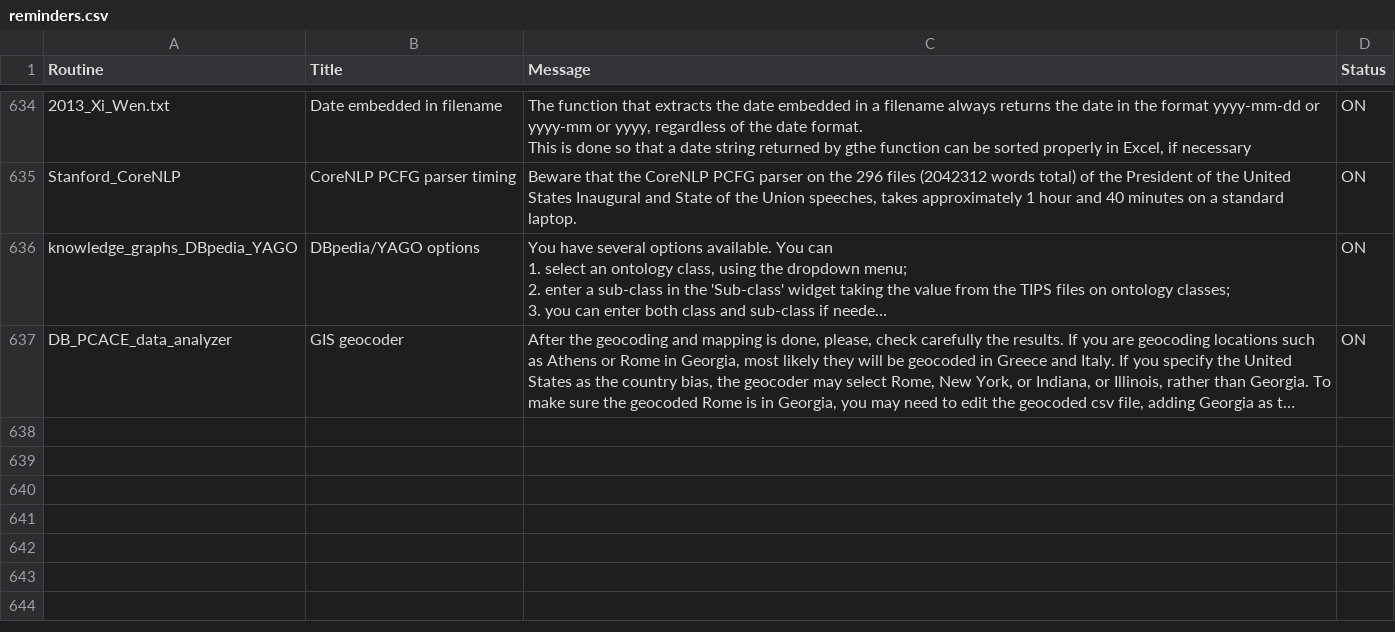
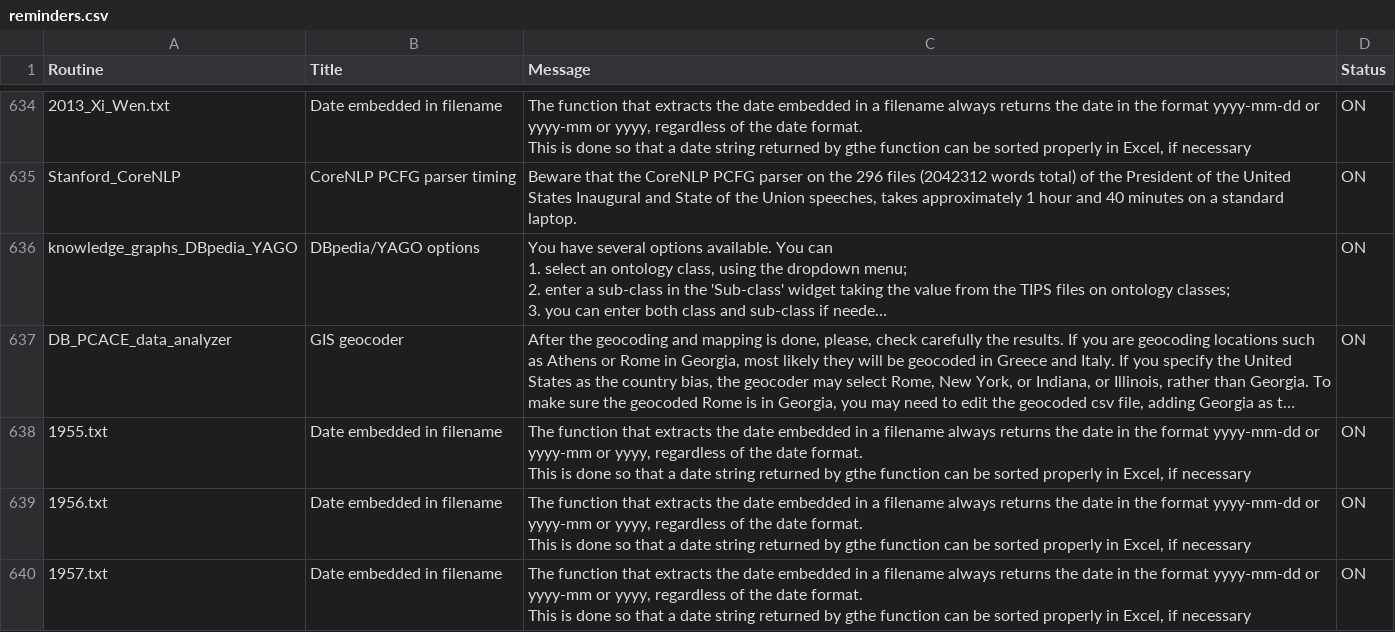
Before and after one commit to NLP-Suite/NLP-Suite, a CSV file: reminders/reminders.csv, drawn as a sheet; only a part is shown, gaps mark what is left out; long unchanged cells end in …; ↵ is a line break in a cell; the diff names each change by its address in the sheet, - before the commit and + after, or states it on an @@ line.

```diff
--- a/reminders/reminders.csv
+++ b/reminders/reminders.csv
+row 638: 1955.txt | Date embedded in filename | The function that extracts the date embedded in a filename always returns the date in the format yyyy-mm-dd or yyyy-mm or yyyy, regardless of the date format. ↵ This is done so that a date string returned by gthe function can be sorted properly in Excel, if necessary | ON
+row 639: 1956.txt | Date embedded in filename | The function that extracts the date embedded in a filename always returns the date in the format yyyy-mm-dd or yyyy-mm or yyyy, regardless of the date format. ↵ This is done so that a date string returned by gthe function can be sorted properly in Excel, if necessary | ON
+row 640: 1957.txt | Date embedded in filename | The function that extracts the date embedded in a filename always returns the date in the format yyyy-mm-dd or yyyy-mm or yyyy, regardless of the date format. ↵ This is done so that a date string returned by gthe function can be sorted properly in Excel, if necessary | ON
```
Also changed, not shown: 12 other files.
